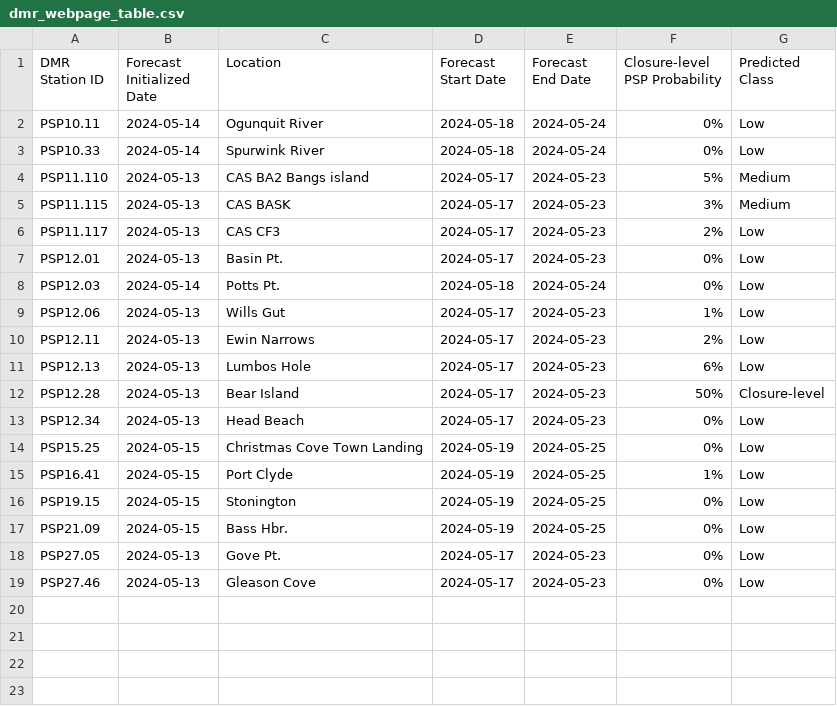
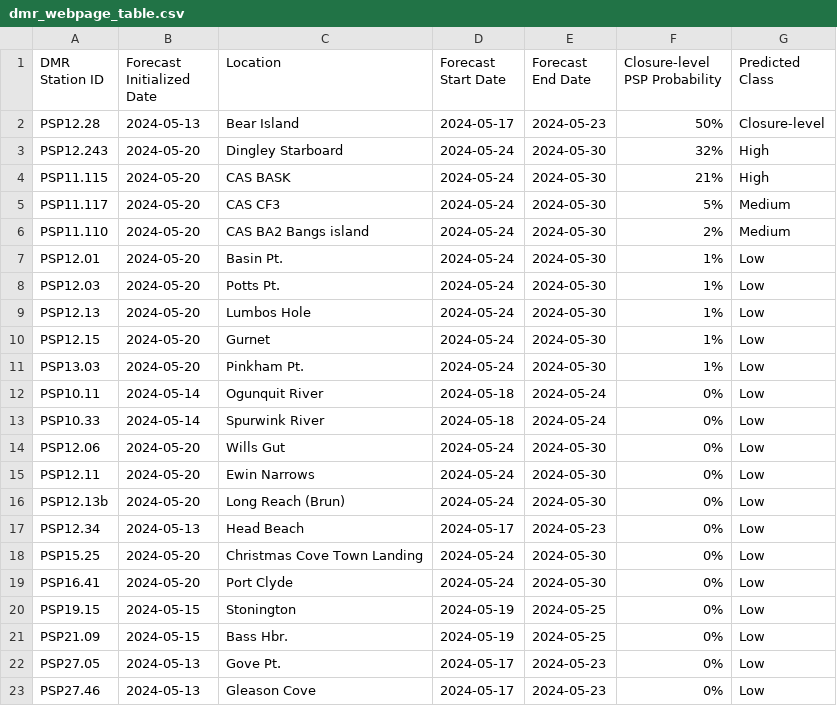
Before and after one commit to BigelowLab/pspforecast, a CSV file: inst/forecastdb/dmr_webpage_table.csv, drawn as a sheet.

```diff
--- a/inst/forecastdb/dmr_webpage_table.csv
+++ b/inst/forecastdb/dmr_webpage_table.csv
@@ -1,16 +1,20 @@
 DMR Station ID,Forecast Initialized Date,Location,Forecast Start Date,Forecast End Date,Closure-level PSP Probability,Predicted Class
+PSP12.28,2024-05-13,Bear Island,2024-05-17,2024-05-23,50%,Closure-level
+PSP12.243,2024-05-20,Dingley Starboard,2024-05-24,2024-05-30,32%,High
+PSP11.115,2024-05-20,CAS BASK,2024-05-24,2024-05-30,21%,High
+PSP11.117,2024-05-20,CAS CF3,2024-05-24,2024-05-30,5%,Medium
+PSP11.110,2024-05-20,CAS BA2 Bangs island,2024-05-24,2024-05-30,2%,Medium
+PSP12.01,2024-05-20,Basin Pt.,2024-05-24,2024-05-30,1%,Low
+PSP12.03,2024-05-20,Potts Pt.,2024-05-24,2024-05-30,1%,Low
+PSP12.13,2024-05-20,Lumbos Hole,2024-05-24,2024-05-30,1%,Low
+PSP12.15,2024-05-20,Gurnet,2024-05-24,2024-05-30,1%,Low
+PSP13.03,2024-05-20,Pinkham Pt.,2024-05-24,2024-05-30,1%,Low
 PSP10.11,2024-05-14,Ogunquit River,2024-05-18,2024-05-24,0%,Low
 PSP10.33,2024-05-14,Spurwink River,2024-05-18,2024-05-24,0%,Low
-PSP11.110,2024-05-13,CAS BA2 Bangs island,2024-05-17,2024-05-23,5%,Medium
-PSP11.115,2024-05-13,CAS BASK,2024-05-17,2024-05-23,3%,Medium
-PSP11.117,2024-05-13,CAS CF3,2024-05-17,2024-05-23,2%,Low
-PSP12.01,2024-05-13,Basin Pt.,2024-05-17,2024-05-23,0%,Low
-PSP12.03,2024-05-14,Potts Pt.,2024-05-18,2024-05-24,0%,Low
-PSP12.06,2024-05-13,Wills Gut,2024-05-17,2024-05-23,1%,Low
-PSP12.11,2024-05-13,Ewin Narrows,2024-05-17,2024-05-23,2%,Low
-PSP12.13,2024-05-13,Lumbos Hole,2024-05-17,2024-05-23,6%,Low
-PSP12.28,2024-05-13,Bear Island,2024-05-17,2024-05-23,50%,Closure-level
+PSP12.06,2024-05-20,Wills Gut,2024-05-24,2024-05-30,0%,Low
+PSP12.11,2024-05-20,Ewin Narrows,2024-05-24,2024-05-30,0%,Low
+PSP12.13b,2024-05-20,Long Reach (Brun),2024-05-24,2024-05-30,0%,Low
 PSP12.34,2024-05-13,Head Beach,2024-05-17,2024-05-23,0%,Low
-PSP15.25,2024-05-15,Christmas Cove Town Landing,2024-05-19,2024-05-25,0%,Low
-PSP16.41,2024-05-15,Port Clyde,2024-05-19,2024-05-25,1%,Low
+PSP15.25,2024-05-20,Christmas Cove Town Landing,2024-05-24,2024-05-30,0%,Low
+PSP16.41,2024-05-20,Port Clyde,2024-05-24,2024-05-30,0%,Low
 PSP19.15,2024-05-15,Stonington,2024-05-19,2024-05-25,0%,Low
```
Also changed, not shown: inst/forecastdb/current_forecast.csv, 3 other files.
